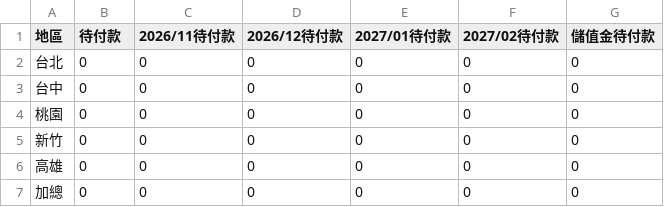
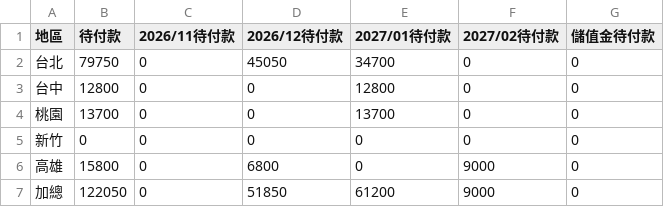
Before and after one commit to jenny-smart/tool-system, a CSV file: dashboard_data/latest/order_date_summary.csv, drawn as a sheet.

```diff
--- a/dashboard_data/latest/order_date_summary.csv
+++ b/dashboard_data/latest/order_date_summary.csv
@@ -1,7 +1,7 @@
 地區,待付款,2026/11待付款,2026/12待付款,2027/01待付款,2027/02待付款,儲值金待付款
-台北,0,0,0,0,0,0
-台中,0,0,0,0,0,0
-桃園,0,0,0,0,0,0
+台北,79750,0,45050,34700,0,0
+台中,12800,0,0,12800,0,0
+桃園,13700,0,0,13700,0,0
 新竹,0,0,0,0,0,0
-高雄,0,0,0,0,0,0
-加總,0,0,0,0,0,0
+高雄,15800,0,6800,0,9000,0
+加總,122050,0,51850,61200,9000,0
```
Also changed, not shown: dashboard_data/latest/order_date_combined_summary.csv, dashboard_data/latest/order_date_paid_summary.csv, 1 other file.
